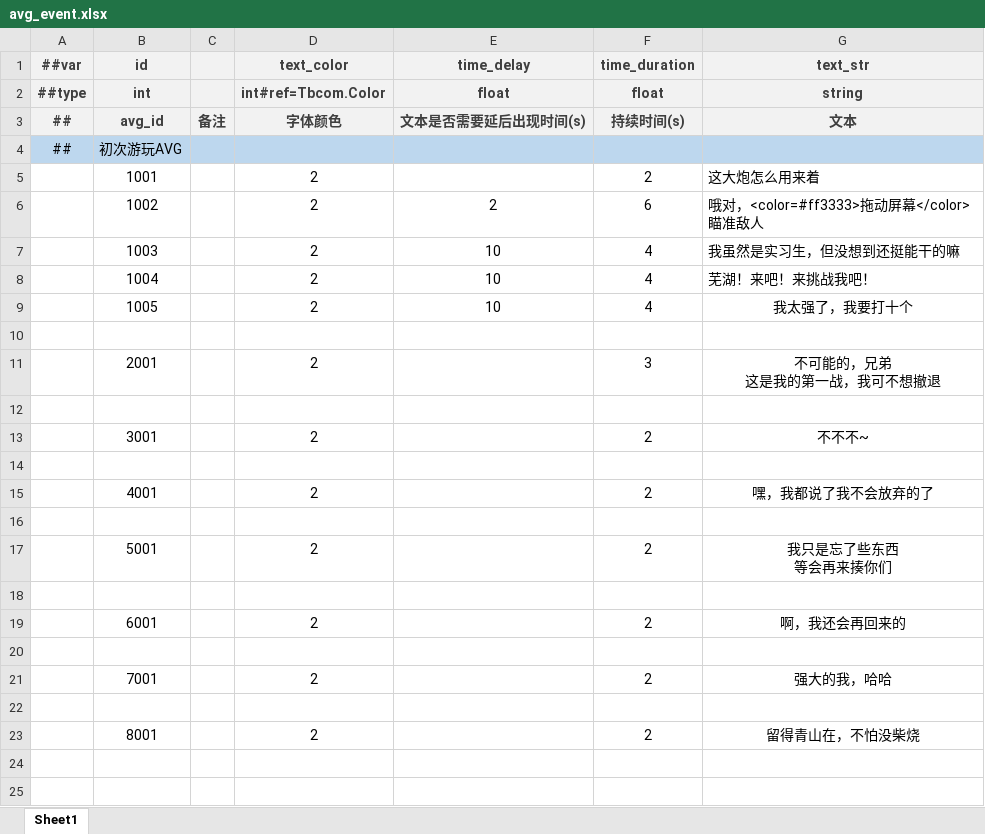
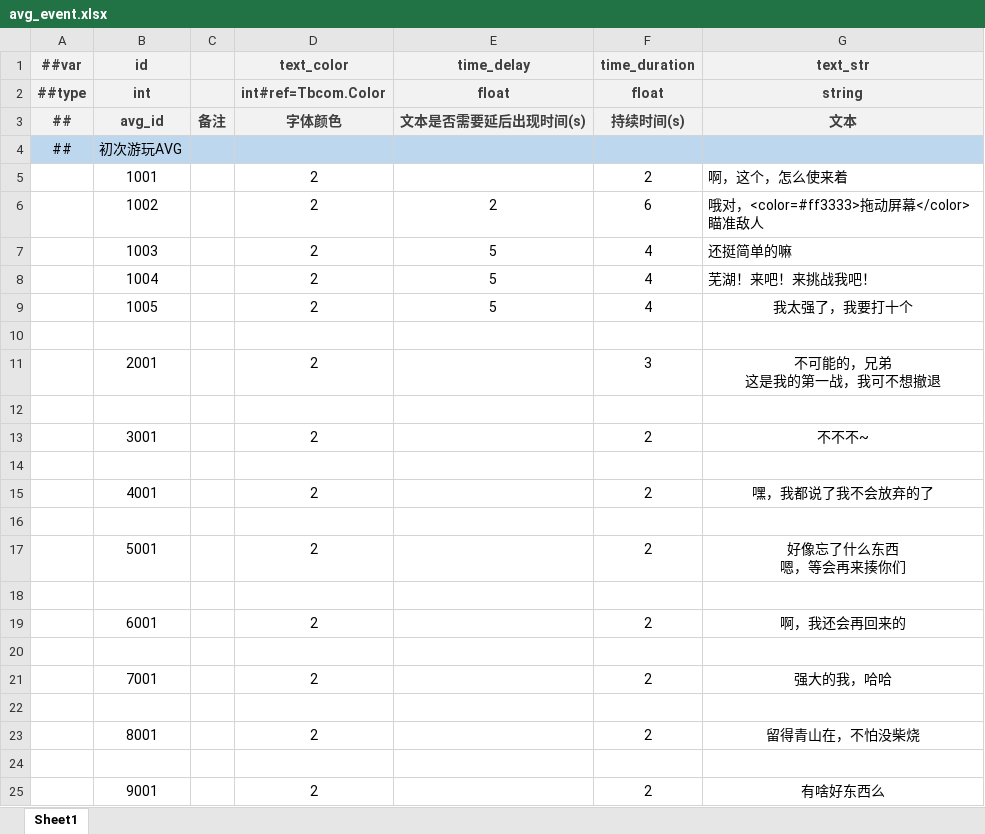
Before and after one commit to BroochWu/ZiStar, an Excel workbook: _ConfigExcels/Datas/avg_event.xlsx, sheet Sheet1, drawn as a sheet; values as stored, in another font and other column widths than the file's, no borders; conditional formats not drawn; ↵ is a line break in a cell; the diff names each change by its address in the sheet, - before the commit and + after, or states it on an @@ line.

```diff
--- a/_ConfigExcels/Datas/avg_event.xlsx (sheet Sheet1)
+++ b/_ConfigExcels/Datas/avg_event.xlsx (sheet Sheet1)
-G5 (text_str): 这大炮怎么用来着
+G5 (text_str): 啊，这个，怎么使来着
-E7:E9 (time_delay): 10
+E7:E9 (time_delay): 5
-G7 (text_str): 我虽然是实习生，但没想到还挺能干的嘛
+G7 (text_str): 还挺简单的嘛
-G17 (text_str): 我只是忘了些东西 ↵ 等会再来揍你们
+G17 (text_str): 好像忘了什么东西 ↵ 嗯，等会再来揍你们
+row 24: (empty)
+row 25:  | 9001 |  | 2 |  | 2 | 有啥好东西么
```
Also changed, not shown: _ConfigExcels/Datas/avg_story.xlsx, 5 other files.
